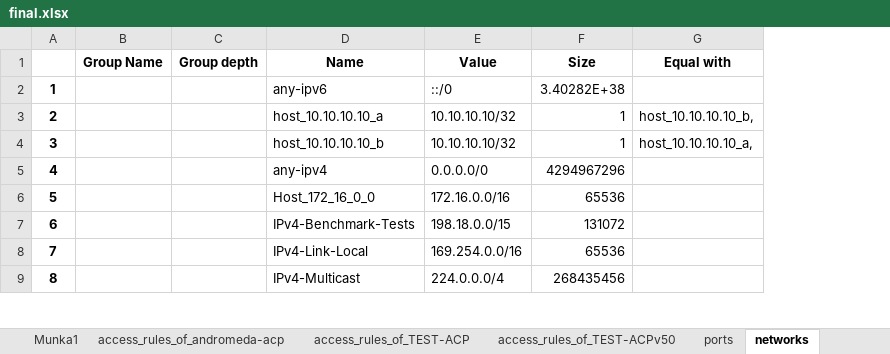
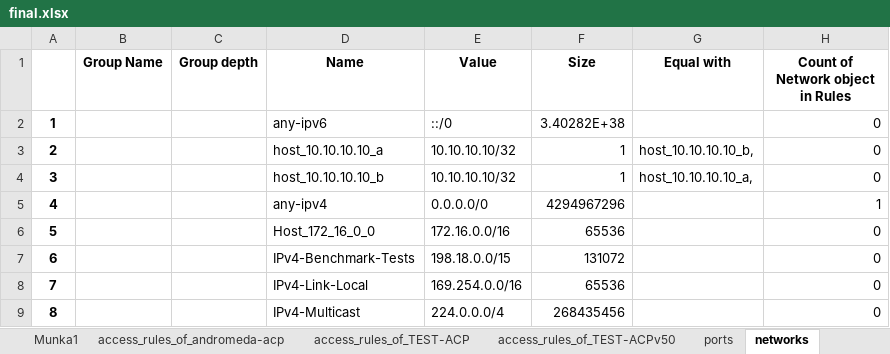
Before and after one commit to GetCon-Hungary/fmc-analyser, an Excel workbook: Exports/final.xlsx, sheet networks, drawn as a sheet; only a part is shown; values as stored, in another font and other column widths than the file's, no borders; the diff names each change by its address in the sheet, - before the commit and + after, or states it on an @@ line.

```diff
--- a/Exports/final.xlsx (sheet networks)
+++ b/Exports/final.xlsx (sheet networks)
+column H (Count of Network object in Rules), rows 2-9: 0 | 0 | 0 | 1 | 0 | 0 | 0 | 0
```
Also changed, not shown: sheet access_rules_of_TEST-ACPv50, sheet access_rules_of_TEST-ACP, sheet ports, sheet access_rules_of_andromeda-acp, other sheet tabs.
